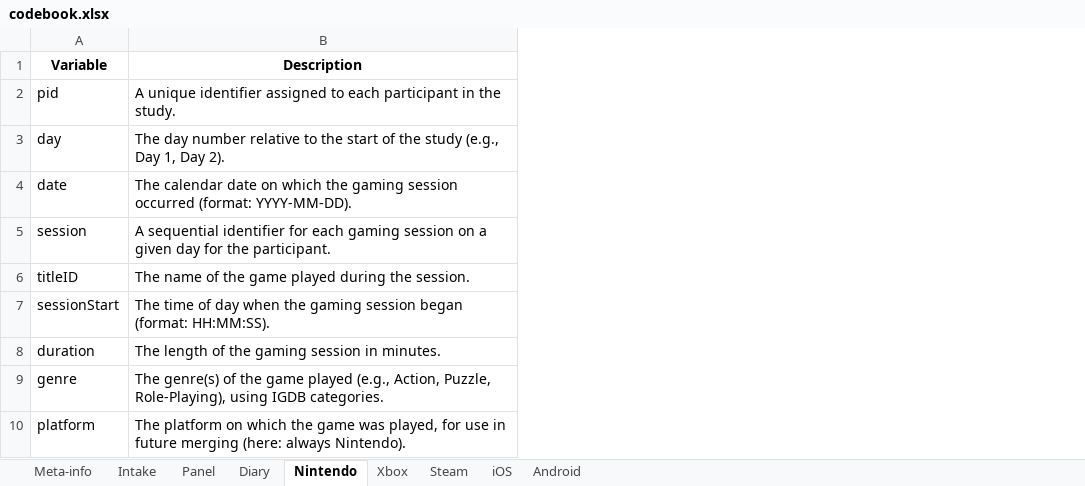
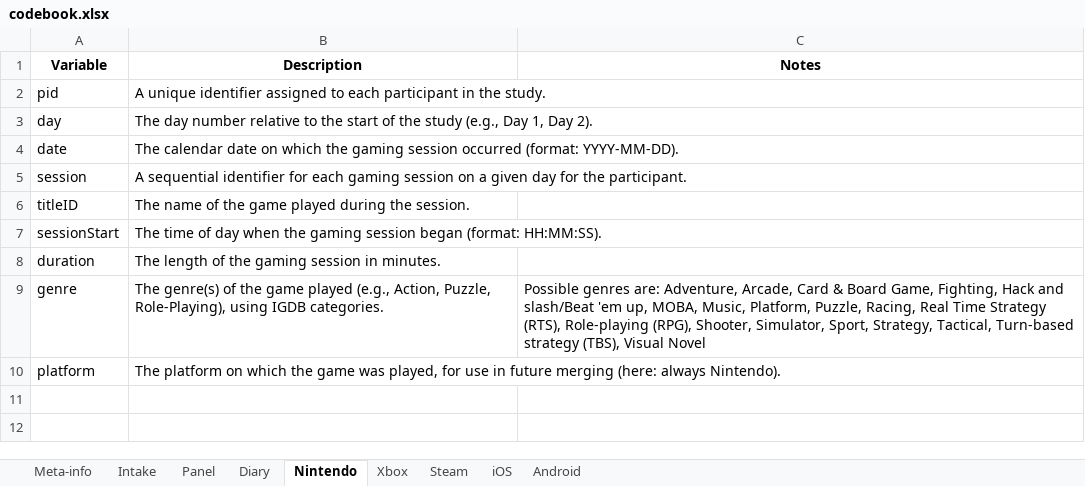
Before and after one commit to digital-wellbeing/platform-study-rr, an Excel workbook: codebook.xlsx, sheet Nintendo, drawn as a sheet; values as stored, in another font and other column widths than the file's, no borders; the diff names each change by its address in the sheet, - before the commit and + after, or states it on an @@ line.

```diff
--- a/codebook.xlsx (sheet Nintendo)
+++ b/codebook.xlsx (sheet Nintendo)
+column C (Notes), row 9: Possible genres are: Adventure, Arcade, Card & Board Game, Fighting, Hack and slash/Beat 'em up, MOBA, Music, Platform, Puzzle, Racing, Real Time Strategy (RTS), Role-playing (RPG), Shooter, Simulator, Sport, Strategy, Tactical, Turn-based strategy (TBS), Visual Novel
```
Also changed, not shown: sheet Diary, sheet Xbox, sheet Steam, sheet Meta-info, 6 other files.
